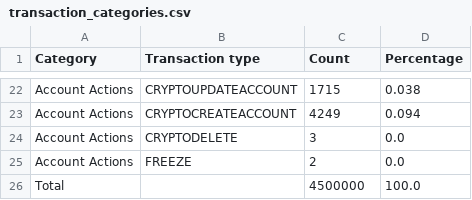
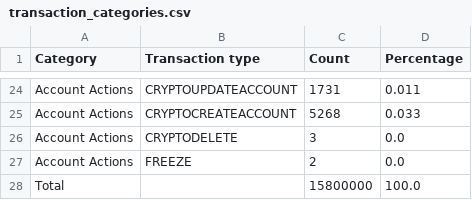
Before and after one commit to dlt-science/hedera-intel, a CSV file: results/transaction_categories.csv, drawn as a sheet; only a part is shown, gaps mark what is left out; addresses are those after the commit; the diff covers the shown part only; the diff names each change by its address in the sheet, - before the commit and + after, or states it on an @@ line.

```diff
--- a/results/transaction_categories.csv
+++ b/results/transaction_categories.csv
-C24 (Count): 1715
+C24 (Count): 1731
-D24 (Percentage): 0.038
+D24 (Percentage): 0.011
-C25 (Count): 4249
+C25 (Count): 5268
-D25 (Percentage): 0.094
+D25 (Percentage): 0.033
-C28 (Count): 4500000
+C28 (Count): 15800000
```
Also changed, not shown: 9 added rows, 7 removed rows, 3 moved rows and 10 edited cells elsewhere in this file, 3 other files.
